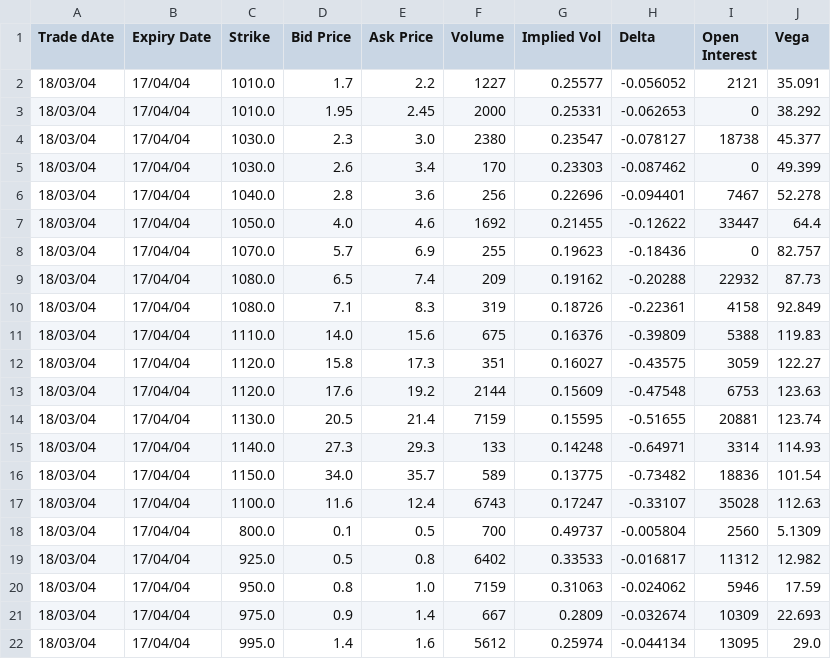
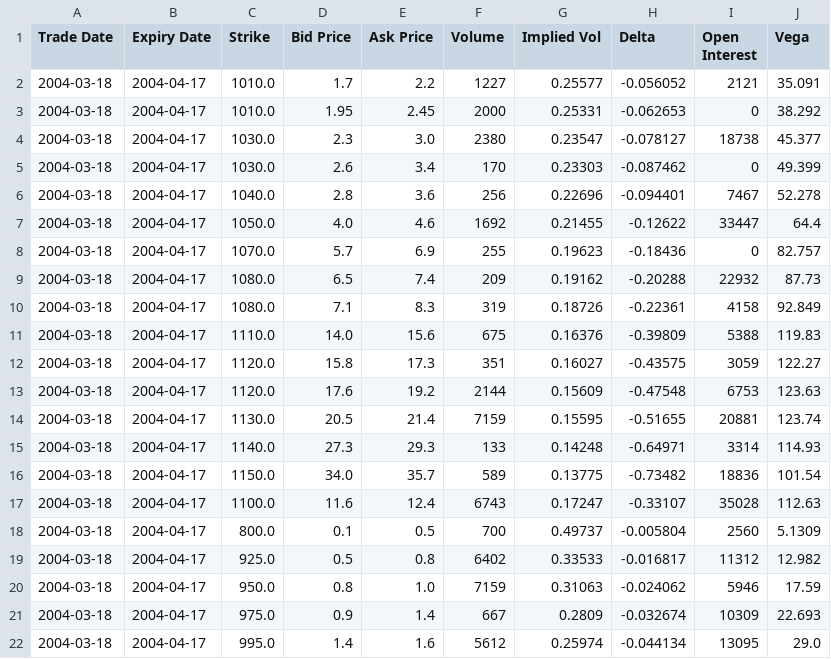
Before and after one commit to kuntojirohan/options-pricing-project, a CSV file: output resources/PutData.csv, drawn as a sheet.

```diff
--- a/output resources/PutData.csv
+++ b/output resources/PutData.csv
@@ -1,22 +1,22 @@
-Trade dAte,Expiry Date,Strike,Bid Price,Ask Price,Volume,Implied Vol,Delta ,Open Interest,Vega
-18/03/04,17/04/04,1010.0,1.7,2.2,1227,0.25577,-0.056052,2121,35.091
-18/03/04,17/04/04,1010.0,1.95,2.45,2000,0.25331,-0.062653,0,38.292
-18/03/04,17/04/04,1030.0,2.3,3.0,2380,0.23547,-0.078127,18738,45.377
-18/03/04,17/04/04,1030.0,2.6,3.4,170,0.23303,-0.087462,0,49.399
-18/03/04,17/04/04,1040.0,2.8,3.6,256,0.22696,-0.094401,7467,52.278
-18/03/04,17/04/04,1050.0,4.0,4.6,1692,0.21455,-0.12622,33447,64.4
-18/03/04,17/04/04,1070.0,5.7,6.9,255,0.19623,-0.18436,0,82.757
-18/03/04,17/04/04,1080.0,6.5,7.4,209,0.19162,-0.20288,22932,87.73
-18/03/04,17/04/04,1080.0,7.1,8.3,319,0.18726,-0.22361,4158,92.849
-18/03/04,17/04/04,1110.0,14.0,15.6,675,0.16376,-0.39809,5388,119.83
-18/03/04,17/04/04,1120.0,15.8,17.3,351,0.16027,-0.43575,3059,122.27
-18/03/04,17/04/04,1120.0,17.6,19.2,2144,0.15609,-0.47548,6753,123.63
-18/03/04,17/04/04,1130.0,20.5,21.4,7159,0.15595,-0.51655,20881,123.74
-18/03/04,17/04/04,1140.0,27.3,29.3,133,0.14248,-0.64971,3314,114.93
-18/03/04,17/04/04,1150.0,34.0,35.7,589,0.13775,-0.73482,18836,101.54
-18/03/04,17/04/04,1100.0,11.6,12.4,6743,0.17247,-0.33107,35028,112.63
-18/03/04,17/04/04,800.0,0.1,0.5,700,0.49737,-0.005804,2560,5.1309
-18/03/04,17/04/04,925.0,0.5,0.8,6402,0.33533,-0.016817,11312,12.982
-18/03/04,17/04/04,950.0,0.8,1.0,7159,0.31063,-0.024062,5946,17.59
-18/03/04,17/04/04,975.0,0.9,1.4,667,0.2809,-0.032674,10309,22.693
-18/03/04,17/04/04,995.0,1.4,1.6,5612,0.25974,-0.044134,13095,29.0
+Trade Date,Expiry Date,Strike,Bid Price,Ask Price,Volume,Implied Vol,Delta ,Open Interest,Vega
+2004-03-18,2004-04-17,1010.0,1.7,2.2,1227,0.25577,-0.056052,2121,35.091
+2004-03-18,2004-04-17,1010.0,1.95,2.45,2000,0.25331,-0.062653,0,38.292
+2004-03-18,2004-04-17,1030.0,2.3,3.0,2380,0.23547,-0.078127,18738,45.377
+2004-03-18,2004-04-17,1030.0,2.6,3.4,170,0.23303,-0.087462,0,49.399
+2004-03-18,2004-04-17,1040.0,2.8,3.6,256,0.22696,-0.094401,7467,52.278
+2004-03-18,2004-04-17,1050.0,4.0,4.6,1692,0.21455,-0.12622,33447,64.4
+2004-03-18,2004-04-17,1070.0,5.7,6.9,255,0.19623,-0.18436,0,82.757
+2004-03-18,2004-04-17,1080.0,6.5,7.4,209,0.19162,-0.20288,22932,87.73
+2004-03-18,2004-04-17,1080.0,7.1,8.3,319,0.18726,-0.22361,4158,92.849
+2004-03-18,2004-04-17,1110.0,14.0,15.6,675,0.16376,-0.39809,5388,119.83
+2004-03-18,2004-04-17,1120.0,15.8,17.3,351,0.16027,-0.43575,3059,122.27
+2004-03-18,2004-04-17,1120.0,17.6,19.2,2144,0.15609,-0.47548,6753,123.63
+2004-03-18,2004-04-17,1130.0,20.5,21.4,7159,0.15595,-0.51655,20881,123.74
+2004-03-18,2004-04-17,1140.0,27.3,29.3,133,0.14248,-0.64971,3314,114.93
+2004-03-18,2004-04-17,1150.0,34.0,35.7,589,0.13775,-0.73482,18836,101.54
+2004-03-18,2004-04-17,1100.0,11.6,12.4,6743,0.17247,-0.33107,35028,112.63
+2004-03-18,2004-04-17,800.0,0.1,0.5,700,0.49737,-0.005804,2560,5.1309
+2004-03-18,2004-04-17,925.0,0.5,0.8,6402,0.33533,-0.016817,11312,12.982
+2004-03-18,2004-04-17,950.0,0.8,1.0,7159,0.31063,-0.024062,5946,17.59
+2004-03-18,2004-04-17,975.0,0.9,1.4,667,0.2809,-0.032674,10309,22.693
+2004-03-18,2004-04-17,995.0,1.4,1.6,5612,0.25974,-0.044134,13095,29.0
```
Also changed, not shown: output resources/CallData.csv, 2 other files.
